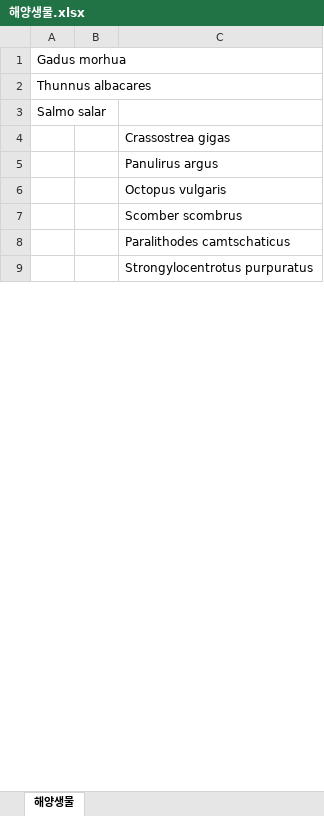
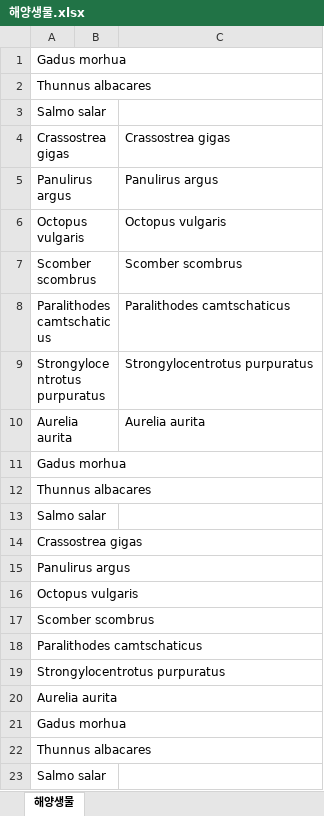
Before and after one commit to dayoumin/verified_species, an Excel workbook: 해양생물.xlsx, sheet 해양생물, drawn as a sheet; only a part is shown; values as stored, in another font and other column widths than the file's, no borders; the diff covers the shown part only; the diff names each change by its address in the sheet, - before the commit and + after, or states it on an @@ line.

```diff
--- a/해양생물.xlsx (sheet 해양생물)
+++ b/해양생물.xlsx (sheet 해양생물)
-A4: (empty)
+A4: Crassostrea gigas
-A5: (empty)
+A5: Panulirus argus
-A6: (empty)
+A6: Octopus vulgaris
-A7: (empty)
+A7: Scomber scombrus
-A8: (empty)
+A8: Paralithodes camtschaticus
-A9: (empty)
+A9: Strongylocentrotus purpuratus
+row 10: Aurelia aurita |  | Aurelia aurita
+row 11: Gadus morhua
+row 12: Thunnus albacares
+row 13: Salmo salar
+row 14: Crassostrea gigas
+row 15: Panulirus argus
+row 16: Octopus vulgaris
+row 17: Scomber scombrus
+row 18: Paralithodes camtschaticus
+row 19: Strongylocentrotus purpuratus
+row 20: Aurelia aurita
+row 21: Gadus morhua
+row 22: Thunnus albacares
+row 23: Salmo salar
```
Also changed, not shown: 87 added rows and 1 edited cell elsewhere in this sheet, 3 other files.
